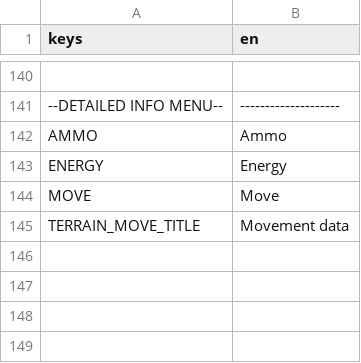
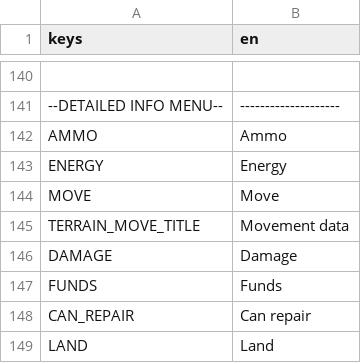
Before and after one commit to fmorenodev/mech-wars, a CSV file: assets/Mech wars - translation.csv, drawn as a sheet; only a part is shown, gaps mark what is left out; the diff names each change by its address in the sheet, - before the commit and + after, or states it on an @@ line.

```diff
--- a/assets/Mech wars - translation.csv
+++ b/assets/Mech wars - translation.csv
+row 146: DAMAGE | Damage
+row 147: FUNDS | Funds
+row 148: CAN_REPAIR | Can repair
+row 149: LAND | Land
```
Also changed, not shown: 3 other files.
